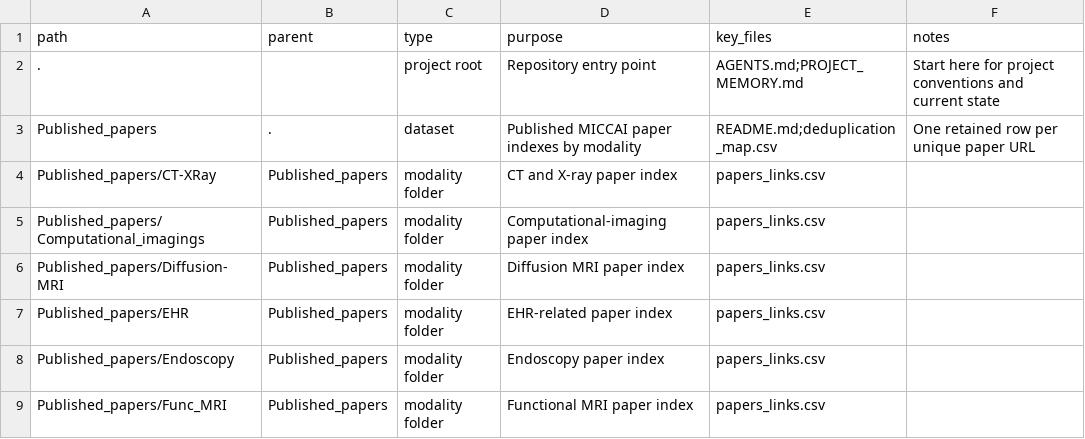
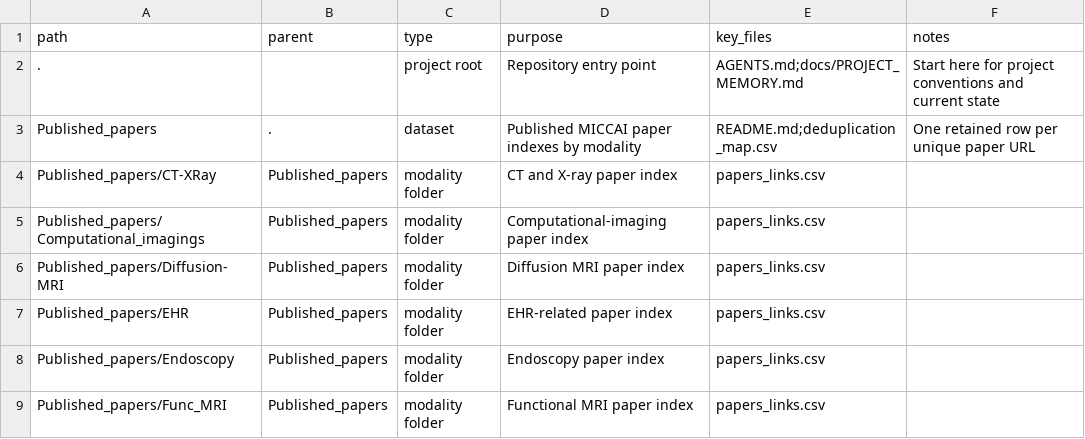
Before and after one commit to maystroh/miccai2026_foragents, a CSV file: docs/folder_resolver.csv (was folder_resolver.csv), drawn as a sheet; only a part is shown.

Commit message:
Move project memory into docs

```diff
--- a/folder_resolver.csv
+++ b/docs/folder_resolver.csv
@@ -1,3 +1,3 @@
 path,parent,type,purpose,key_files,notes
-.,,project root,Repository entry point,AGENTS.md;PROJECT_MEMORY.md,Start here for project conventions and current state
+.,,project root,Repository entry point,AGENTS.md;docs/PROJECT_MEMORY.md,Start here for project conventions and current state
 Published_papers,.,dataset,Published MICCAI paper indexes by modality,README.md;deduplication_map.csv,One retained row per unique paper URL
```
Also changed, not shown: 2 other files.
